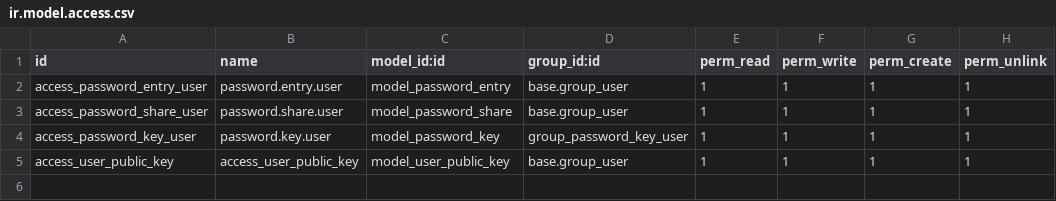
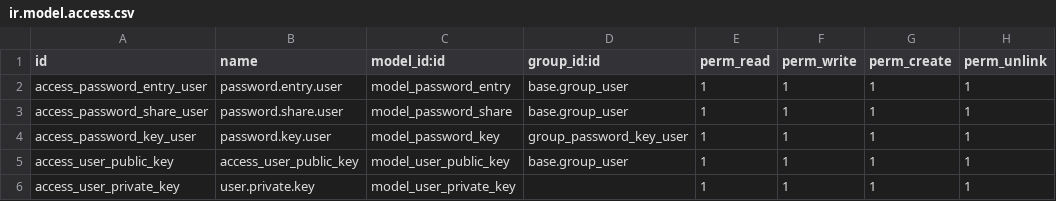
Before and after one commit to cyberwave-odoo/password-manager, a CSV file: base_password_manager/security/ir.model.access.csv, drawn as a sheet.

Commit message:
feat: Implement user private key management and enhance password encryption features; add password salt computation and clipboard functionality

```diff
--- a/base_password_manager/security/ir.model.access.csv
+++ b/base_password_manager/security/ir.model.access.csv
@@ -5 +5,2 @@ access_password_key_user,password.key.user,model_password_key,group_password_key
 access_user_public_key,access_user_public_key,model_user_public_key,base.group_user,1,1,1,1
+access_user_private_key,user.private.key,model_user_private_key,,1,1,1,1
```
Also changed, not shown: 12 other files.
